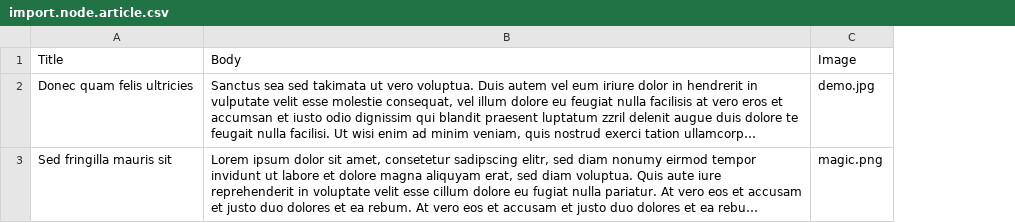
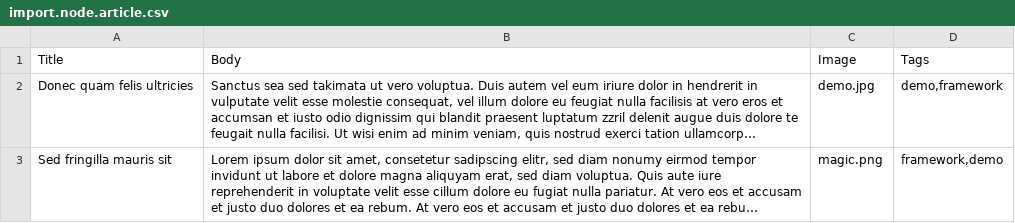
Before and after one commit to bocvac/drupaltest, a CSV file: data/import.node.article.csv, drawn as a sheet; long unchanged cells end in …; the diff names each change by its address in the sheet, - before the commit and + after, or states it on an @@ line.

Commit message:
Issue #2495229 - tie import_term_tags to import_node_article

```diff
--- a/data/import.node.article.csv
+++ b/data/import.node.article.csv
+column D (Tags), rows 2-3: demo,framework | framework,demo
```
Also changed, not shown: 2 other files.
